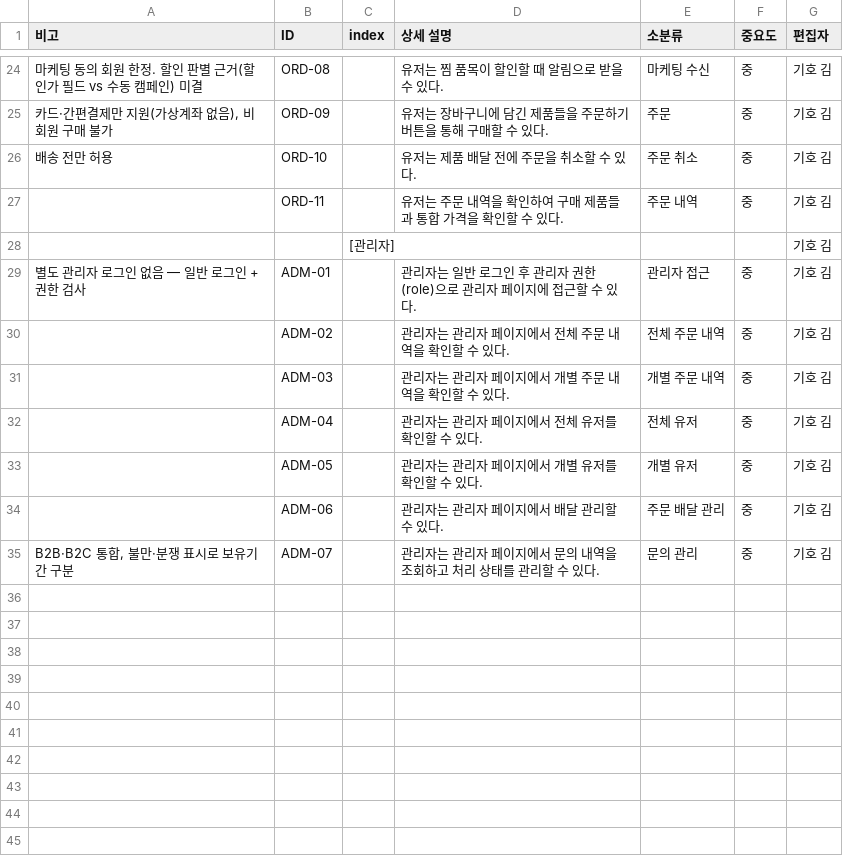
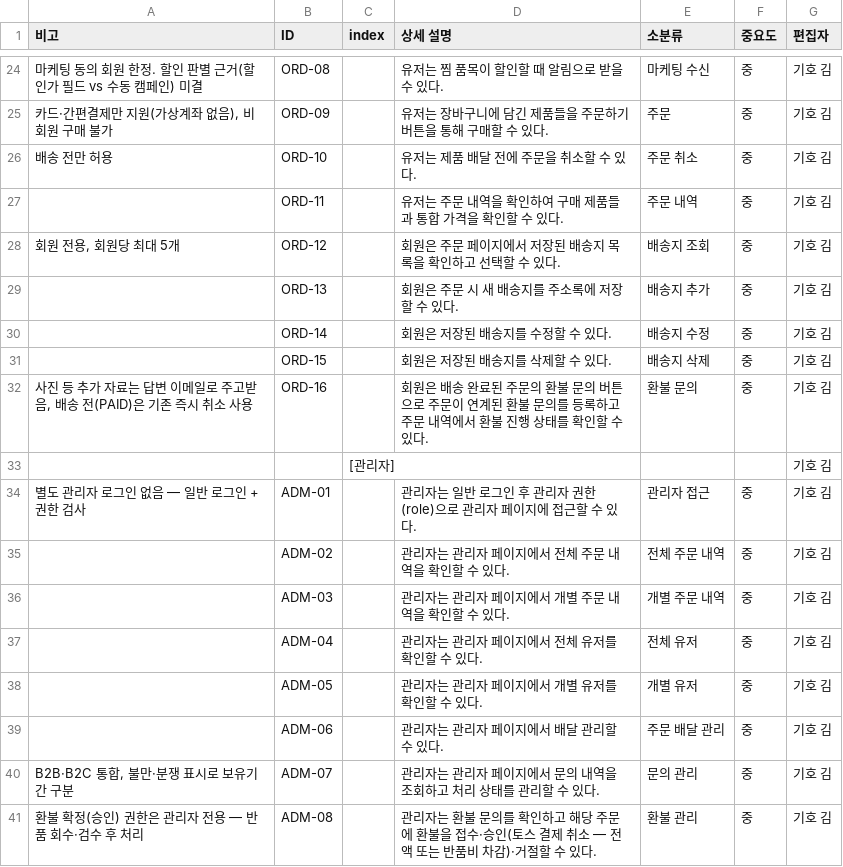
Before and after one commit to roboseasy/roboseasy-website, a CSV file: .agent/specs/요구사항 명세서.csv, drawn as a sheet; only a part is shown, gaps mark what is left out; the diff names each change by its address in the sheet, - before the commit and + after, or states it on an @@ line.

```diff
--- a/.agent/specs/요구사항 명세서.csv
+++ b/.agent/specs/요구사항 명세서.csv
+row 28: 회원 전용, 회원당 최대 5개 | ORD-12 |  | 회원은 주문 페이지에서 저장된 배송지 목록을 확인하고 선택할 수 있다. | 배송지 조회 | 중 | 기호 김
+row 29:  | ORD-13 |  | 회원은 주문 시 새 배송지를 주소록에 저장할 수 있다. | 배송지 추가 | 중 | 기호 김
+row 30:  | ORD-14 |  | 회원은 저장된 배송지를 수정할 수 있다. | 배송지 수정 | 중 | 기호 김
+row 31:  | ORD-15 |  | 회원은 저장된 배송지를 삭제할 수 있다. | 배송지 삭제 | 중 | 기호 김
+row 32: 사진 등 추가 자료는 답변 이메일로 주고받음, 배송 전(PAID)은 기존 즉시 취소 사용 | ORD-16 |  | 회원은 배송 완료된 주문의 환불 문의 버튼으로 주문이 연계된 환불 문의를 등록하고 주문 내역에서 환불 진행 상태를 확인할 수 있다. | 환불 문의 | 중 | 기호 김
+row 41: 환불 확정(승인) 권한은 관리자 전용 — 반품 회수·검수 후 처리 | ADM-08 |  | 관리자는 환불 문의를 확인하고 해당 주문에 환불을 접수·승인(토스 결제 취소 — 전액 또는 반품비 차감)·거절할 수 있다. | 환불 관리 | 중 | 기호 김
```
Also changed, not shown: .agent/specs/API 명세서.csv, .agent/specs/기능 명세서.csv, 22 other files.
